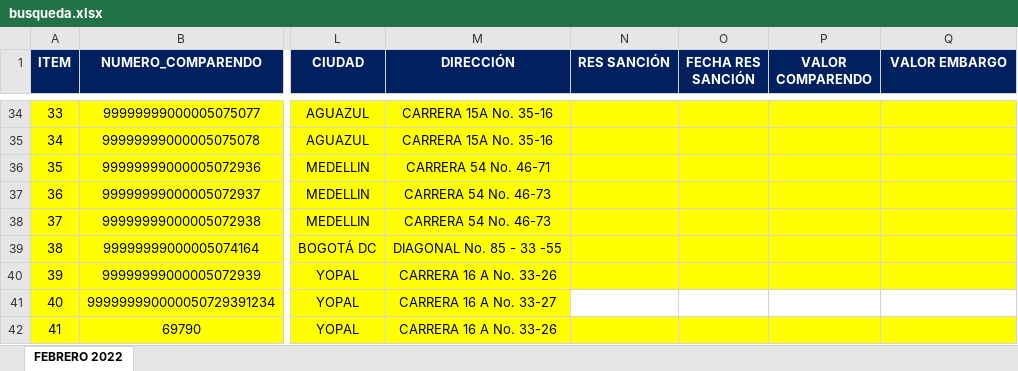
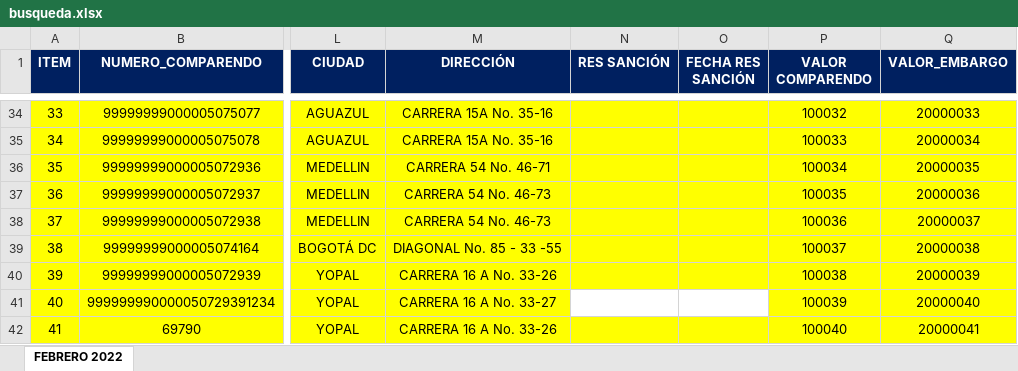
Before and after one commit to davidperez03/archivos_planos, an Excel workbook: busqueda.xlsx, sheet FEBRERO 2022, drawn as a sheet; only a part is shown, gaps mark what is left out; values as stored, in another font and other column widths than the file's, no borders; the diff covers the shown part only; the diff names each change by its address in the sheet, - before the commit and + after, or states it on an @@ line.

Commit message:
Agrega requerimiento de actualizacion de valores en archivo final

```diff
--- a/busqueda.xlsx (sheet FEBRERO 2022)
+++ b/busqueda.xlsx (sheet FEBRERO 2022)
-Q1: VALOR EMBARGO
+Q1: VALOR_EMBARGO
-P34 (VALOR COMPARENDO): (empty)
+P34 (VALOR COMPARENDO): 100032
-Q34 (VALOR_EMBARGO): (empty)
+Q34 (VALOR_EMBARGO): 20000033
-P35 (VALOR COMPARENDO): (empty)
+P35 (VALOR COMPARENDO): 100033
-Q35 (VALOR_EMBARGO): (empty)
+Q35 (VALOR_EMBARGO): 20000034
-P36 (VALOR COMPARENDO): (empty)
+P36 (VALOR COMPARENDO): 100034
-Q36 (VALOR_EMBARGO): (empty)
+Q36 (VALOR_EMBARGO): 20000035
-P37 (VALOR COMPARENDO): (empty)
+P37 (VALOR COMPARENDO): 100035
-Q37 (VALOR_EMBARGO): (empty)
+Q37 (VALOR_EMBARGO): 20000036
-P38 (VALOR COMPARENDO): (empty)
+P38 (VALOR COMPARENDO): 100036
-Q38 (VALOR_EMBARGO): (empty)
+Q38 (VALOR_EMBARGO): 20000037
-P39 (VALOR COMPARENDO): (empty)
+P39 (VALOR COMPARENDO): 100037
-Q39 (VALOR_EMBARGO): (empty)
+Q39 (VALOR_EMBARGO): 20000038
-P40 (VALOR COMPARENDO): (empty)
+P40 (VALOR COMPARENDO): 100038
-Q40 (VALOR_EMBARGO): (empty)
+Q40 (VALOR_EMBARGO): 20000039
-P41 (VALOR COMPARENDO): (empty)
+P41 (VALOR COMPARENDO): 100039
-P41:Q41 fill: none
+P41:Q41 fill: #FFFF00
-Q41 (VALOR_EMBARGO): (empty)
+Q41 (VALOR_EMBARGO): 20000040
-P42 (VALOR COMPARENDO): (empty)
+P42 (VALOR COMPARENDO): 100040
-Q42 (VALOR_EMBARGO): (empty)
+Q42 (VALOR_EMBARGO): 20000041
```
Also changed, not shown: 64 edited cells elsewhere in this sheet, 2 other files.
